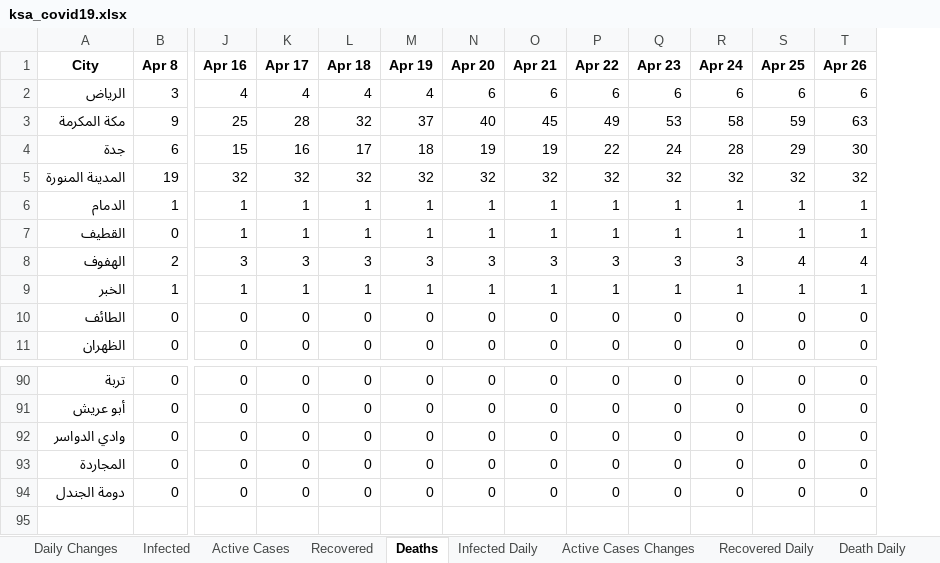
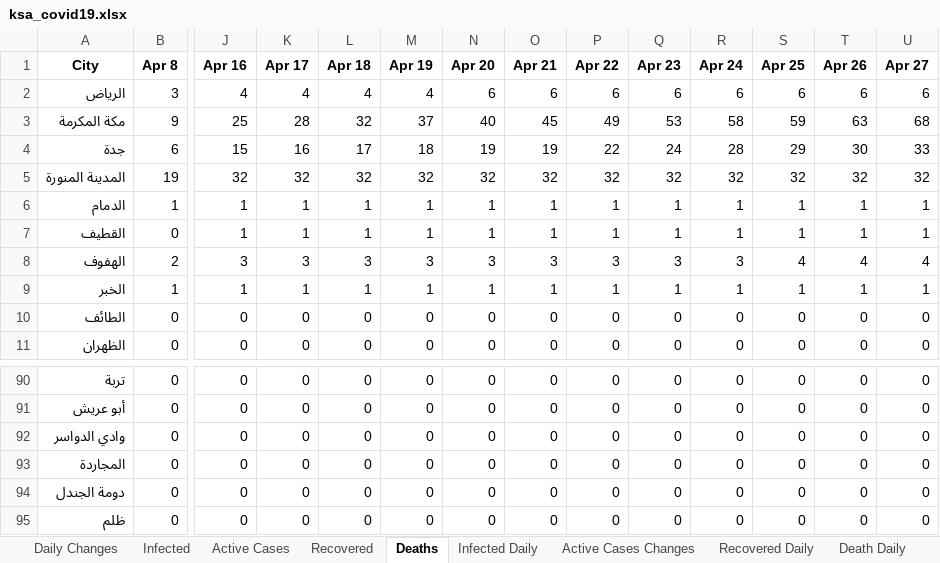
Before and after one commit to MohammedAlawami/Saudi-Arabia-COVID-19-Dashboard-Scraping, an Excel workbook: ksa_covid19.xlsx, sheet Deaths, drawn as a sheet; only a part is shown, gaps mark what is left out; values as stored, in another font and other column widths than the file's, no borders; rows hold the shown columns only; the diff names each change by its address in the sheet, - before the commit and + after, or states it on an @@ line.

```diff
--- a/ksa_covid19.xlsx (sheet Deaths)
+++ b/ksa_covid19.xlsx (sheet Deaths)
+column U (Apr 27), rows 2-11: 6 | 68 | 33 | 32 | 1 | 1 | 4 | 1 | 0 | 0; rows 90-94: all 0
+row 95: ظلم | 0 | 0 | 0 | 0 | 0 | 0 | 0 | 0 | 0 | 0 | 0 | 0 | 0
```
Also changed, not shown: sheet Daily Changes, sheet Recovered, sheet Active Cases, sheet Infected, sheet Recovered Daily, sheet Death Daily, 2 more sheets.
